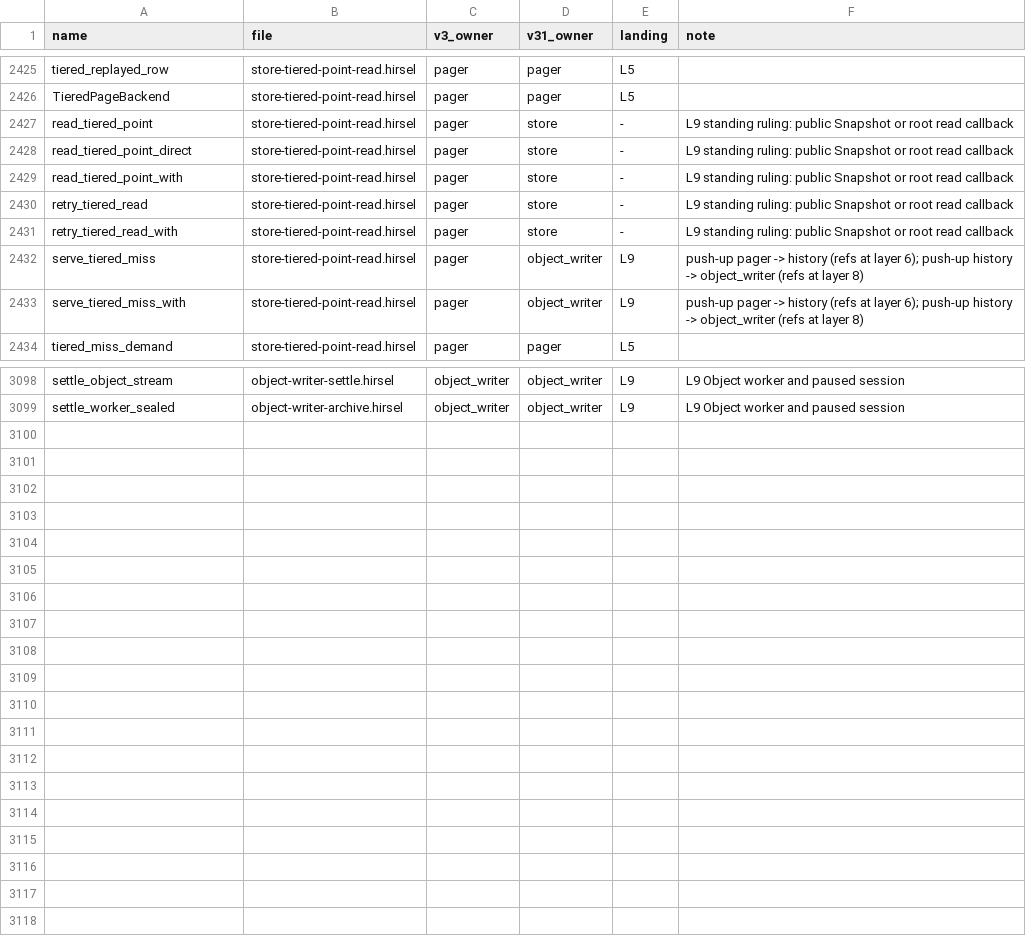
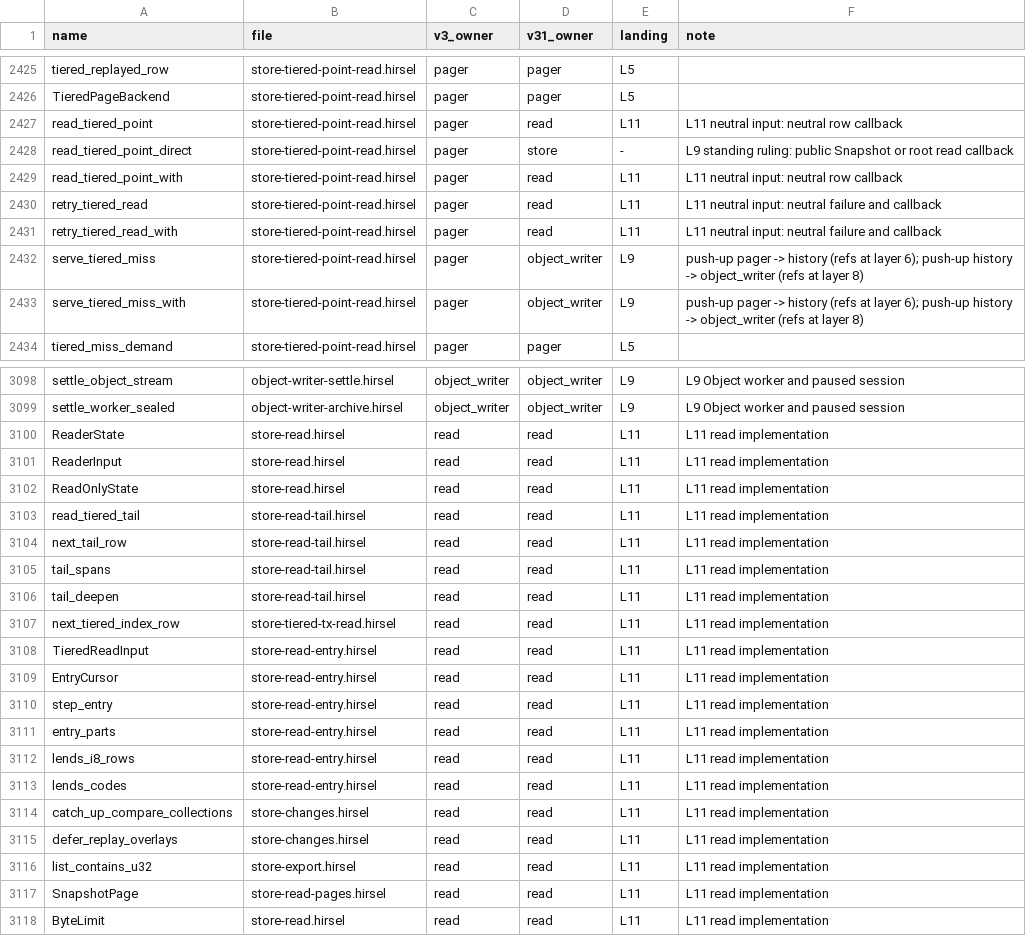
Before and after one commit to SamGalanakis/hirsel, a TSV file: tools/placement.tsv, drawn as a sheet; only a part is shown, gaps mark what is left out; the diff covers the shown part only.

Commit message:
Move Store read state and cursor mechanics into read

```diff
--- a/tools/placement.tsv
+++ b/tools/placement.tsv
@@ -2426,7 +2426,7 @@ tiered_replayed_row	store-tiered-point-read.hirsel	pager	pager	L5
 TieredPageBackend	store-tiered-point-read.hirsel	pager	pager	L5
-read_tiered_point	store-tiered-point-read.hirsel	pager	store	-	L9 standing ruling: public Snapshot or root read callback
+read_tiered_point	store-tiered-point-read.hirsel	pager	read	L11	L11 neutral input: neutral row callback
 read_tiered_point_direct	store-tiered-point-read.hirsel	pager	store	-	L9 standing ruling: public Snapshot or root read callback
-read_tiered_point_with	store-tiered-point-read.hirsel	pager	store	-	L9 standing ruling: public Snapshot or root read callback
-retry_tiered_read	store-tiered-point-read.hirsel	pager	store	-	L9 standing ruling: public Snapshot or root read callback
-retry_tiered_read_with	store-tiered-point-read.hirsel	pager	store	-	L9 standing ruling: public Snapshot or root read callback
+read_tiered_point_with	store-tiered-point-read.hirsel	pager	read	L11	L11 neutral input: neutral row callback
+retry_tiered_read	store-tiered-point-read.hirsel	pager	read	L11	L11 neutral input: neutral failure and callback
+retry_tiered_read_with	store-tiered-point-read.hirsel	pager	read	L11	L11 neutral input: neutral failure and callback
 serve_tiered_miss	store-tiered-point-read.hirsel	pager	object_writer	L9	push-up pager -> history (refs at layer 6); push-up history -> object_writer (refs at layer 8)
@@ -3099 +3099,20 @@ settle_object_stream	object-writer-settle.hirsel	object_writer	object_writer	L9
 settle_worker_sealed	object-writer-archive.hirsel	object_writer	object_writer	L9	L9 Object worker and paused session
+ReaderState	store-read.hirsel	read	read	L11	L11 read implementation
+ReaderInput	store-read.hirsel	read	read	L11	L11 read implementation
+ReadOnlyState	store-read.hirsel	read	read	L11	L11 read implementation
+read_tiered_tail	store-read-tail.hirsel	read	read	L11	L11 read implementation
+next_tail_row	store-read-tail.hirsel	read	read	L11	L11 read implementation
+tail_spans	store-read-tail.hirsel	read	read	L11	L11 read implementation
+tail_deepen	store-read-tail.hirsel	read	read	L11	L11 read implementation
+next_tiered_index_row	store-tiered-tx-read.hirsel	read	read	L11	L11 read implementation
+TieredReadInput	store-read-entry.hirsel	read	read	L11	L11 read implementation
+EntryCursor	store-read-entry.hirsel	read	read	L11	L11 read implementation
+step_entry	store-read-entry.hirsel	read	read	L11	L11 read implementation
+entry_parts	store-read-entry.hirsel	read	read	L11	L11 read implementation
+lends_i8_rows	store-read-entry.hirsel	read	read	L11	L11 read implementation
+lends_codes	store-read-entry.hirsel	read	read	L11	L11 read implementation
+catch_up_compare_collections	store-changes.hirsel	read	read	L11	L11 read implementation
+defer_replay_overlays	store-changes.hirsel	read	read	L11	L11 read implementation
+list_contains_u32	store-export.hirsel	read	read	L11	L11 read implementation
+SnapshotPage	store-read-pages.hirsel	read	read	L11	L11 read implementation
+ByteLimit	store-read.hirsel	read	read	L11	L11 read implementation
```
Also changed, not shown: 51 edited cells elsewhere in this file, 42 other files.
